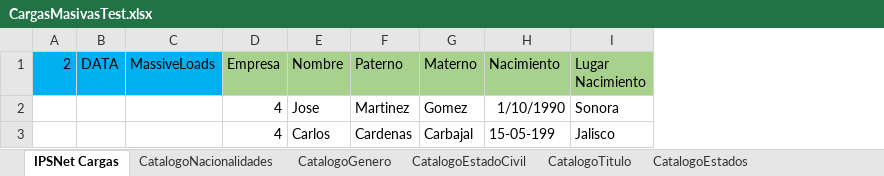
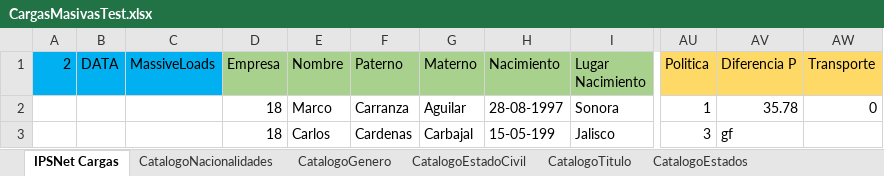
Before and after one commit to cjtony/Seri, an Excel workbook: Payroll/Content/FilesUps/CargasMasivasTest.xlsx, sheet IPSNet Cargas, drawn as a sheet; only a part is shown, gaps mark what is left out; values as stored, in another font and other column widths than the file's, no borders; the diff names each change by its address in the sheet, - before the commit and + after, or states it on an @@ line.

Commit message:
Modificacion a carga masiva, nuevos campos en empleados

```diff
--- a/Payroll/Content/FilesUps/CargasMasivasTest.xlsx (sheet IPSNet Cargas)
+++ b/Payroll/Content/FilesUps/CargasMasivasTest.xlsx (sheet IPSNet Cargas)
+column AU (Politica), rows 2-3: 1 | 3
+column AV (Diferencia P), rows 2-3: 35.78 | gf
+column AW (Transporte), row 2: 0
-D2:D3 (Empresa): 4
+D2:D3 (Empresa): 18
-E2 (Nombre): Jose
+E2 (Nombre): Marco
-F2 (Paterno): Martinez
+F2 (Paterno): Carranza
-G2 (Materno): Gomez
+G2 (Materno): Aguilar
-H2 (Nacimiento): 1/10/1990
+H2 (Nacimiento): 28-08-1997
```
Also changed, not shown: 14 other files.
